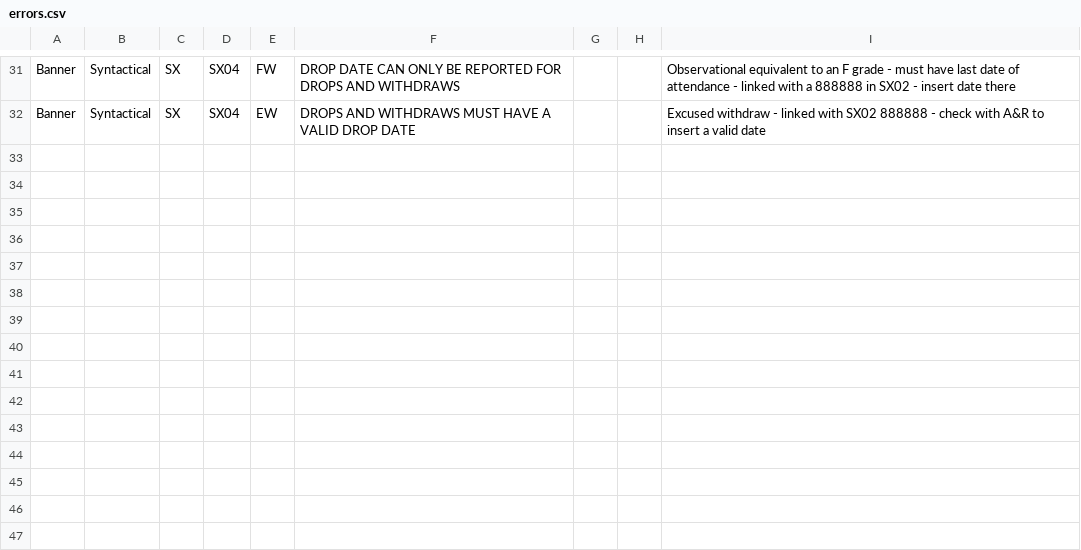
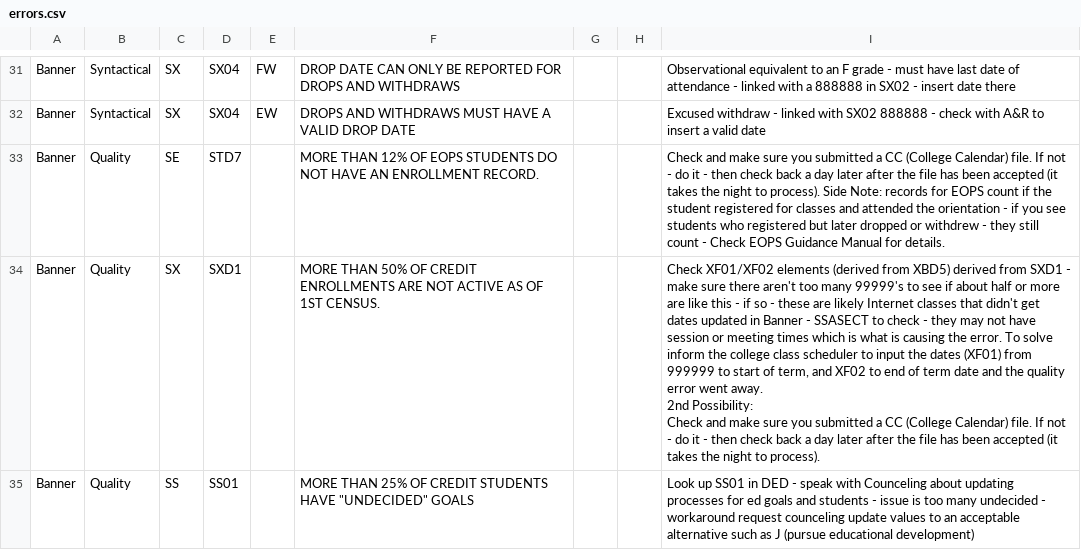
Before and after one commit to siskiyousresearch/California-Community-College-MIS-Errors-Problem-Cause-Solution-PCS, a CSV file: errors.csv, drawn as a sheet; only a part is shown, gaps mark what is left out; ↵ is a line break in a cell; the diff names each change by its address in the sheet, - before the commit and + after, or states it on an @@ line.

Commit message:
Add files via upload

```diff
--- a/errors.csv
+++ b/errors.csv
+row 33: Banner | Quality | SE | STD7 |  | MORE THAN 12% OF EOPS STUDENTS DO NOT HAVE AN ENROLLMENT RECORD. |  |  | Check and make sure you submitted a CC (College Calendar) file. If not - do it - then check back a day later after the file has been accepted (it takes the night to process). Side Note: records for EOPS count if the student registered for classes and attended the orientation - if you see students who registered but later dropped or withdrew - they still count - Check EOPS Guidance Manual for details.
+row 34: Banner | Quality | SX | SXD1 |  | MORE THAN 50% OF CREDIT ENROLLMENTS ARE NOT ACTIVE AS OF 1ST CENSUS. |  |  | Check XF01/XF02 elements (derived from XBD5) derived from SXD1 - make sure there aren't too many 99999's to see if about half or more are like this - if so - these are likely Internet classes that didn't get dates updated in Banner - SSASECT to check - they may not have session or meeting times which is what is causing the error. To solve inform the college class scheduler to input the dates (XF01) from 999999 to start of term, and XF02 to end of term date and the quality error went away. ↵ 2nd Possibility: ↵ Check and make sure you submitted a CC (College Calendar) file. If not - do it - then check back a day later after the file has been accepted (it takes the night to process).
+row 35: Banner | Quality | SS | SS01 |  | MORE THAN 25% OF CREDIT STUDENTS HAVE "UNDECIDED" GOALS |  |  | Look up SS01 in DED - speak with Counceling about updating processes for ed goals and students - issue is too many undecided - workaround request counceling update values to an acceptable alternative such as J (pursue educational development)
```
